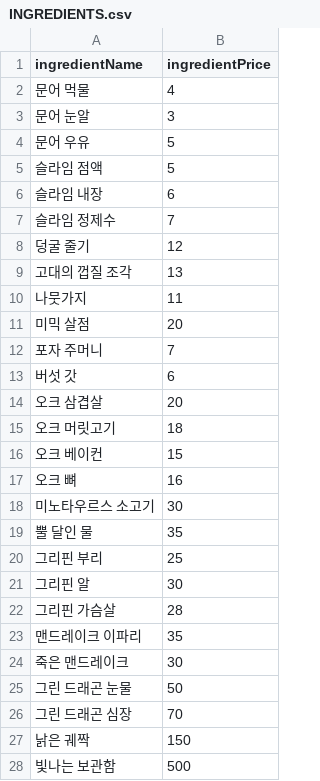
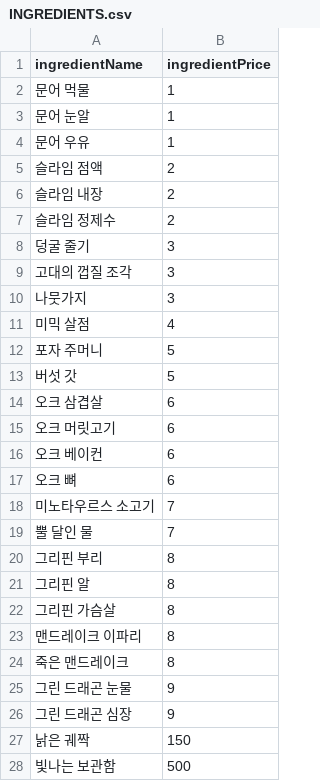
Before and after one commit to sinwonsuk/MobileGame, a CSV file: Assets/Resources/CSVData/INGREDIENTS.csv, drawn as a sheet; only a part is shown.

Commit message:
Update INGREDIENTS.csv

```diff
--- a/Assets/Resources/CSVData/INGREDIENTS.csv
+++ b/Assets/Resources/CSVData/INGREDIENTS.csv
@@ -1,27 +1,27 @@
 ingredientName,ingredientPrice
-문어 먹물,4
-문어 눈알,3
-문어 우유,5
-슬라임 점액,5
-슬라임 내장,6
-슬라임 정제수,7
-덩굴 줄기,12
-고대의 껍질 조각,13
-나뭇가지,11
-미믹 살점,20
-포자 주머니,7
-버섯 갓,6
-오크 삼겹살,20
-오크 머릿고기,18
-오크 베이컨,15
-오크 뼈,16
-미노타우르스 소고기,30
-뿔 달인 물,35
-그리핀 부리,25
-그리핀 알,30
-그리핀 가슴살,28
-맨드레이크 이파리,35
-죽은 맨드레이크,30
-그린 드래곤 눈물,50
-그린 드래곤 심장,70
+문어 먹물,1
+문어 눈알,1
+문어 우유,1
+슬라임 점액,2
+슬라임 내장,2
+슬라임 정제수,2
+덩굴 줄기,3
+고대의 껍질 조각,3
+나뭇가지,3
+미믹 살점,4
+포자 주머니,5
+버섯 갓,5
+오크 삼겹살,6
+오크 머릿고기,6
+오크 베이컨,6
+오크 뼈,6
+미노타우르스 소고기,7
+뿔 달인 물,7
+그리핀 부리,8
+그리핀 알,8
+그리핀 가슴살,8
+맨드레이크 이파리,8
+죽은 맨드레이크,8
+그린 드래곤 눈물,9
+그린 드래곤 심장,9
 낡은 궤짝,150
```
